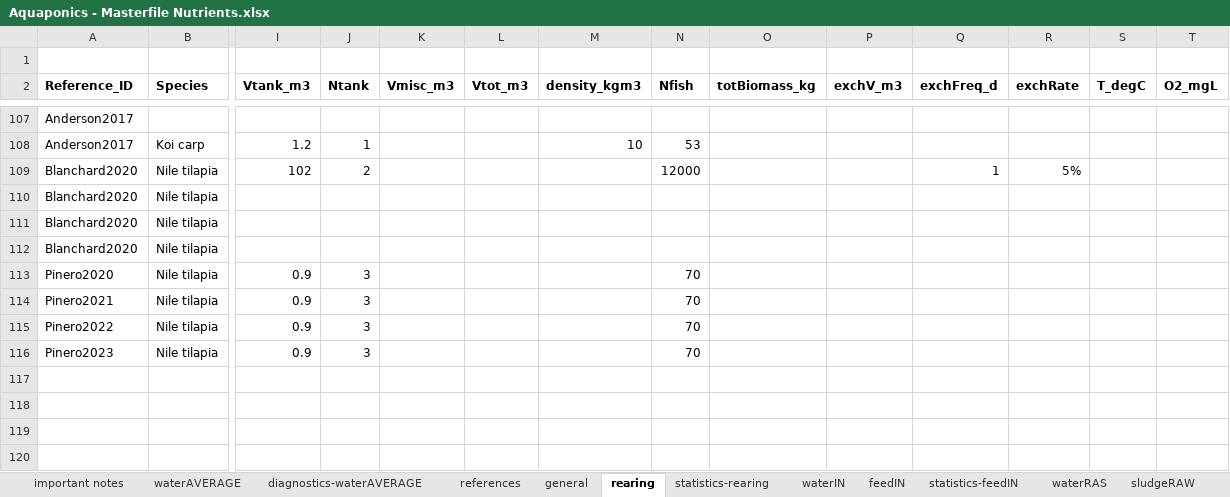
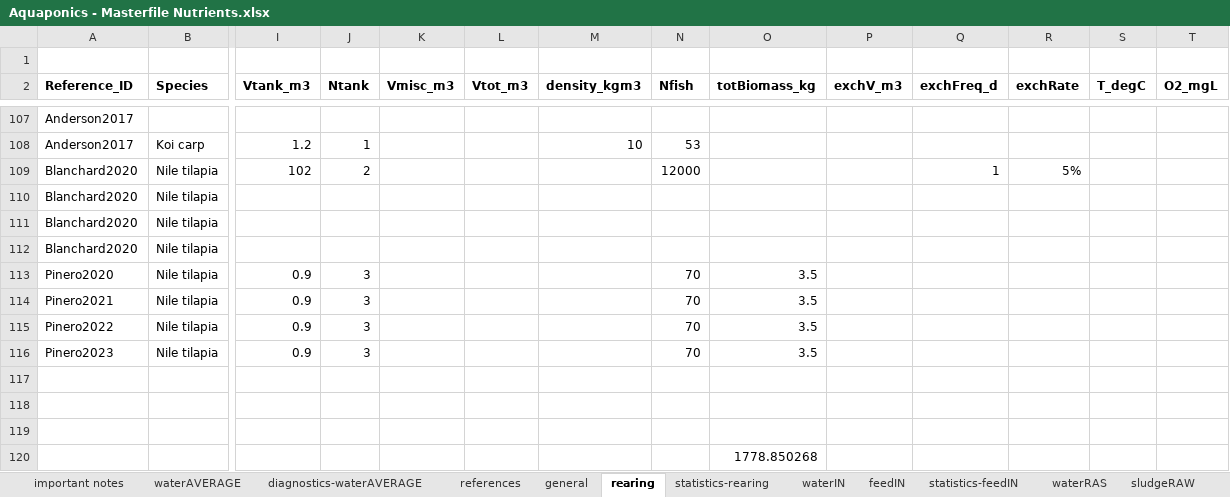
Before and after one commit to TellAnAx/apo-sub-1, an Excel workbook: data/solubility/Aquaponics - Masterfile Nutrients.xlsx, sheet rearing, drawn as a sheet; only a part is shown, gaps mark what is left out; values as stored, in another font and other column widths than the file's, no borders; rows hold the shown columns only; the diff names each change by its address in the sheet, - before the commit and + after, or states it on an @@ line.

```diff
--- a/data/solubility/Aquaponics - Masterfile Nutrients.xlsx (sheet rearing)
+++ b/data/solubility/Aquaponics - Masterfile Nutrients.xlsx (sheet rearing)
-O113:O116 (totBiomass_kg): (empty)
+O113:O116 (totBiomass_kg): 3.5
+row 117: (empty)
+row 118: (empty)
+row 119: (empty)
+row 120:  |  |  |  |  |  |  |  | 1778.850268
```
Also changed, not shown: sheet statistics-rearing, 18 other files.
